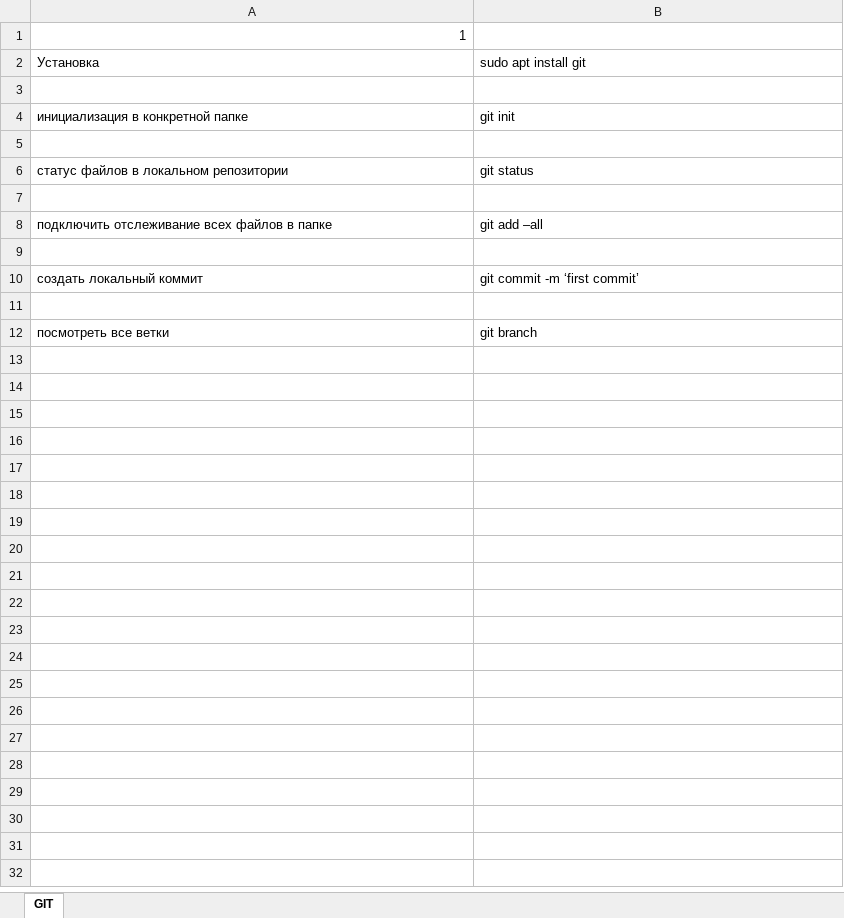
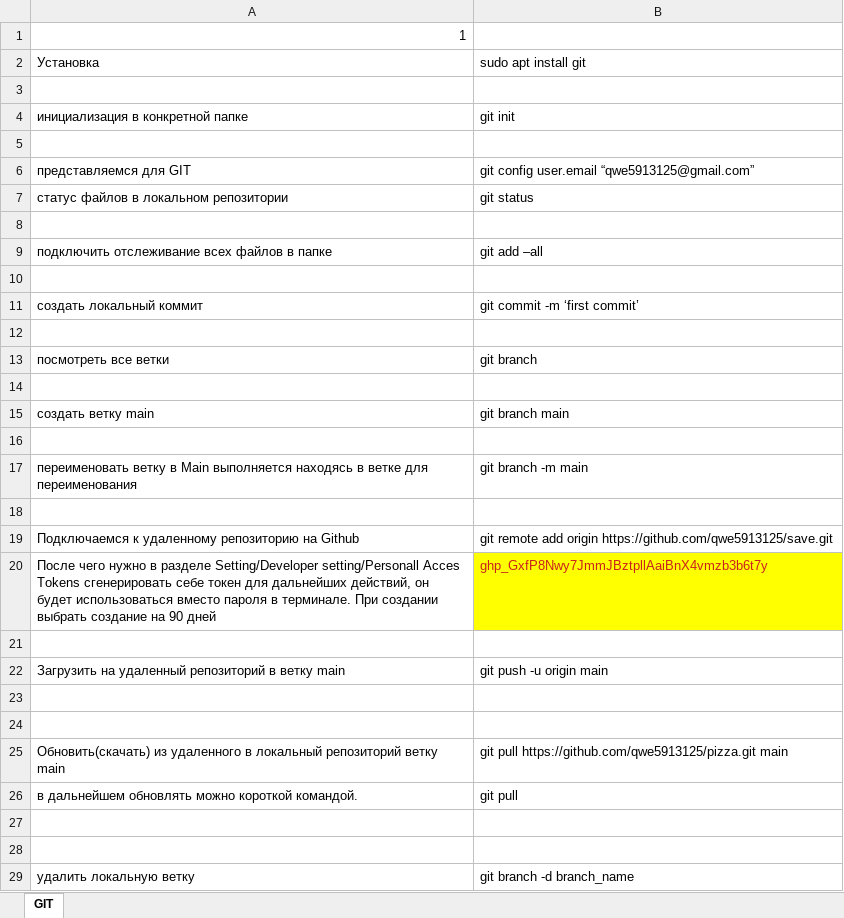
Before and after one commit to qwe5913125/save, an Excel workbook: Записки.xlsx, sheet GIT, drawn as a sheet; values as stored, in another font and other column widths than the file's, no borders; the diff names each change by its address in the sheet, - before the commit and + after, or states it on an @@ line.

Commit message:
save by data

```diff
--- a/Записки.xlsx (sheet GIT)
+++ b/Записки.xlsx (sheet GIT)
+row 6: представляемся для GIT | git config user.email “qwe5913125@gmail.com”
+row 14: (empty)
+row 15: создать ветку main | git branch main
+row 16: (empty)
+row 17: переименовать ветку в Main выполняется находясь в ветке для переименования | git branch -m main
+row 18: (empty)
+row 19: Подключаемся к удаленному репозиторию на Github | git remote add origin https://github.com/qwe5913125/save.git
+row 20: После чего нужно в разделе Setting/Developer setting/Personall Acces Tokens сгенерировать себе токен для дальнейших действий, он будет использоваться вместо пароля в терминале. При создании выбрать создание на 90 дней | 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
+row 21: (empty)
+row 22: Загрузить на удаленный репозиторий в ветку main | git push -u origin main
+row 23: (empty)
+row 24: (empty)
+row 25: Обновить(скачать) из удаленного в локальный репозиторий ветку main | git pull https://github.com/qwe5913125/pizza.git main
+row 26: в дальнейшем обновлять можно короткой командой. | git pull
+row 27: (empty)
+row 28: (empty)
+row 29: удалить локальную ветку | git branch -d branch_name
```
Also changed, not shown: 1 other file.
